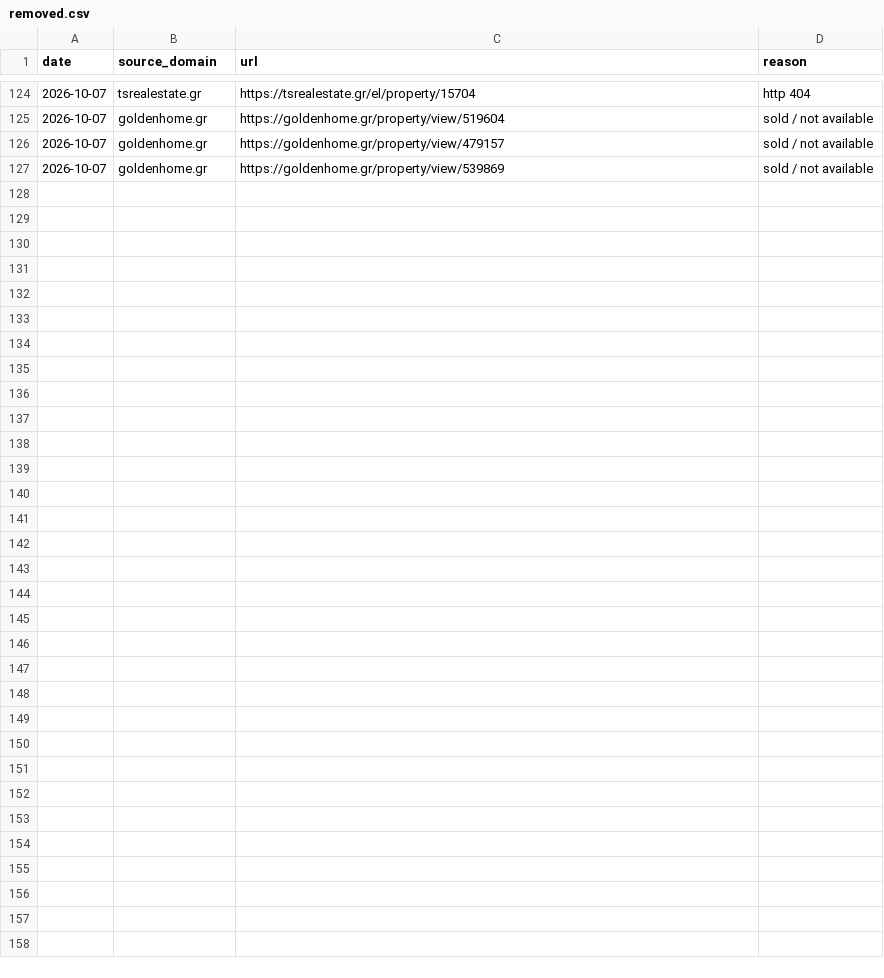
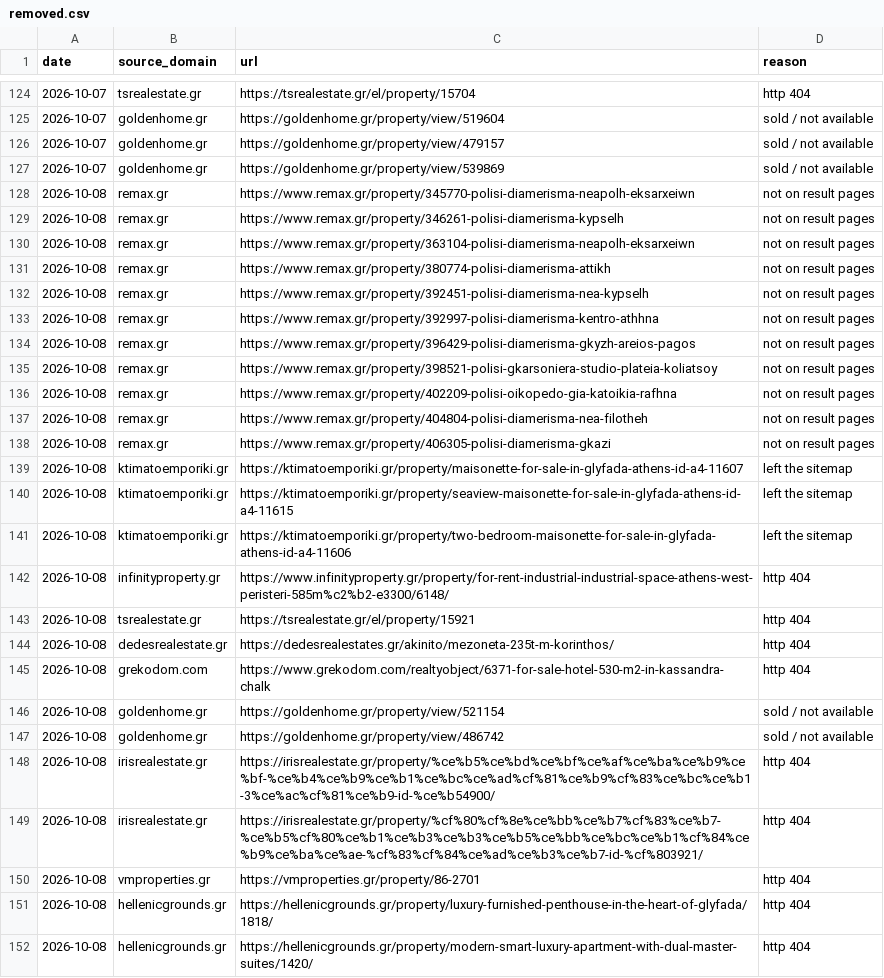
Before and after one commit to jenyshir-eng/Greece-real-estate, a CSV file: cities/athens/data/listings/removed.csv, drawn as a sheet; only a part is shown, gaps mark what is left out; the diff names each change by its address in the sheet, - before the commit and + after, or states it on an @@ line.

Commit message:
Update 2026-10-08 15:41 (Athens): 1293 new listings

```diff
--- a/cities/athens/data/listings/removed.csv
+++ b/cities/athens/data/listings/removed.csv
+row 128: 2026-10-08 | remax.gr | https://www.remax.gr/property/345770-polisi-diamerisma-neapolh-eksarxeiwn | not on result pages
+row 129: 2026-10-08 | remax.gr | https://www.remax.gr/property/346261-polisi-diamerisma-kypselh | not on result pages
+row 130: 2026-10-08 | remax.gr | https://www.remax.gr/property/363104-polisi-diamerisma-neapolh-eksarxeiwn | not on result pages
+row 131: 2026-10-08 | remax.gr | https://www.remax.gr/property/380774-polisi-diamerisma-attikh | not on result pages
+row 132: 2026-10-08 | remax.gr | https://www.remax.gr/property/392451-polisi-diamerisma-nea-kypselh | not on result pages
+row 133: 2026-10-08 | remax.gr | https://www.remax.gr/property/392997-polisi-diamerisma-kentro-athhna | not on result pages
+row 134: 2026-10-08 | remax.gr | https://www.remax.gr/property/396429-polisi-diamerisma-gkyzh-areios-pagos | not on result pages
+row 135: 2026-10-08 | remax.gr | https://www.remax.gr/property/398521-polisi-gkarsoniera-studio-plateia-koliatsoy | not on result pages
+row 136: 2026-10-08 | remax.gr | https://www.remax.gr/property/402209-polisi-oikopedo-gia-katoikia-rafhna | not on result pages
+row 137: 2026-10-08 | remax.gr | https://www.remax.gr/property/404804-polisi-diamerisma-nea-filotheh | not on result pages
+row 138: 2026-10-08 | remax.gr | https://www.remax.gr/property/406305-polisi-diamerisma-gkazi | not on result pages
+row 139: 2026-10-08 | ktimatoemporiki.gr | https://ktimatoemporiki.gr/property/maisonette-for-sale-in-glyfada-athens-id-a4-11607 | left the sitemap
+row 140: 2026-10-08 | ktimatoemporiki.gr | https://ktimatoemporiki.gr/property/seaview-maisonette-for-sale-in-glyfada-athens-id-a4-11615 | left the sitemap
+row 141: 2026-10-08 | ktimatoemporiki.gr | https://ktimatoemporiki.gr/property/two-bedroom-maisonette-for-sale-in-glyfada-athens-id-a4-11606 | left the sitemap
+row 142: 2026-10-08 | infinityproperty.gr | https://www.infinityproperty.gr/property/for-rent-industrial-industrial-space-athens-west-peristeri-585m%c2%b2-e3300/6148/ | http 404
+row 143: 2026-10-08 | tsrealestate.gr | https://tsrealestate.gr/el/property/15921 | http 404
+row 144: 2026-10-08 | dedesrealestate.gr | https://dedesrealestates.gr/akinito/mezoneta-235t-m-korinthos/ | http 404
+row 145: 2026-10-08 | grekodom.com | https://www.grekodom.com/realtyobject/6371-for-sale-hotel-530-m2-in-kassandra-chalk | http 404
+row 146: 2026-10-08 | goldenhome.gr | https://goldenhome.gr/property/view/521154 | sold / not available
+row 147: 2026-10-08 | goldenhome.gr | https://goldenhome.gr/property/view/486742 | sold / not available
+row 148: 2026-10-08 | irisrealestate.gr | https://irisrealestate.gr/property/%ce%b5%ce%bd%ce%bf%ce%af%ce%ba%ce%b9%ce%bf-%ce%b4%ce%b9%ce%b1%ce%bc%ce%ad%cf%81%ce%b9%cf%83%ce%bc%ce%b1-3%ce%ac%cf%81%ce%b9-id-%ce%b54900/ | http 404
+row 149: 2026-10-08 | irisrealestate.gr | https://irisrealestate.gr/property/%cf%80%cf%8e%ce%bb%ce%b7%cf%83%ce%b7-%ce%b5%cf%80%ce%b1%ce%b3%ce%b3%ce%b5%ce%bb%ce%bc%ce%b1%cf%84%ce%b9%ce%ba%ce%ae-%cf%83%cf%84%ce%ad%ce%b3%ce%b7-id-%cf%803921/ | http 404
+row 150: 2026-10-08 | vmproperties.gr | https://vmproperties.gr/property/86-2701 | http 404
+row 151: 2026-10-08 | hellenicgrounds.gr | https://hellenicgrounds.gr/property/luxury-furnished-penthouse-in-the-heart-of-glyfada/1818/ | http 404
+row 152: 2026-10-08 | hellenicgrounds.gr | https://hellenicgrounds.gr/property/modern-smart-luxury-apartment-with-dual-master-suites/1420/ | http 404
```
Also changed, not shown: cities/athens/data/listings/collect_report.csv, cities/athens/data/listings/listings_telegram.csv, 15 other files.
